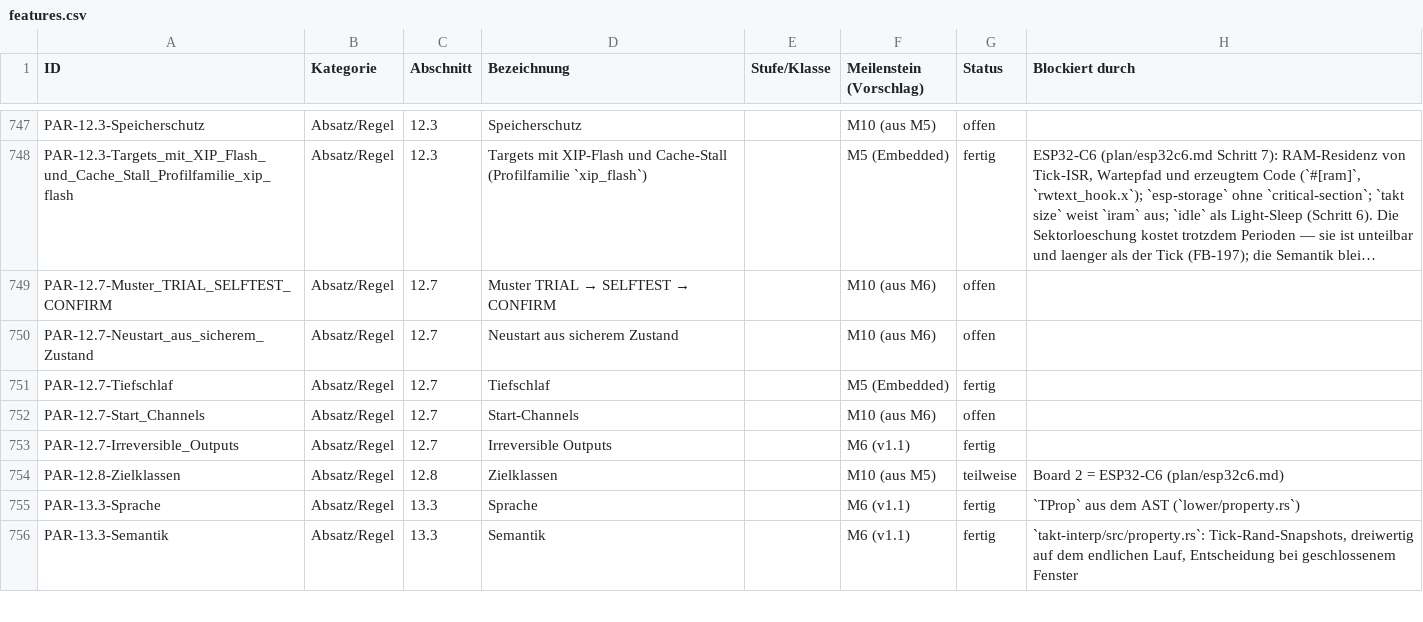
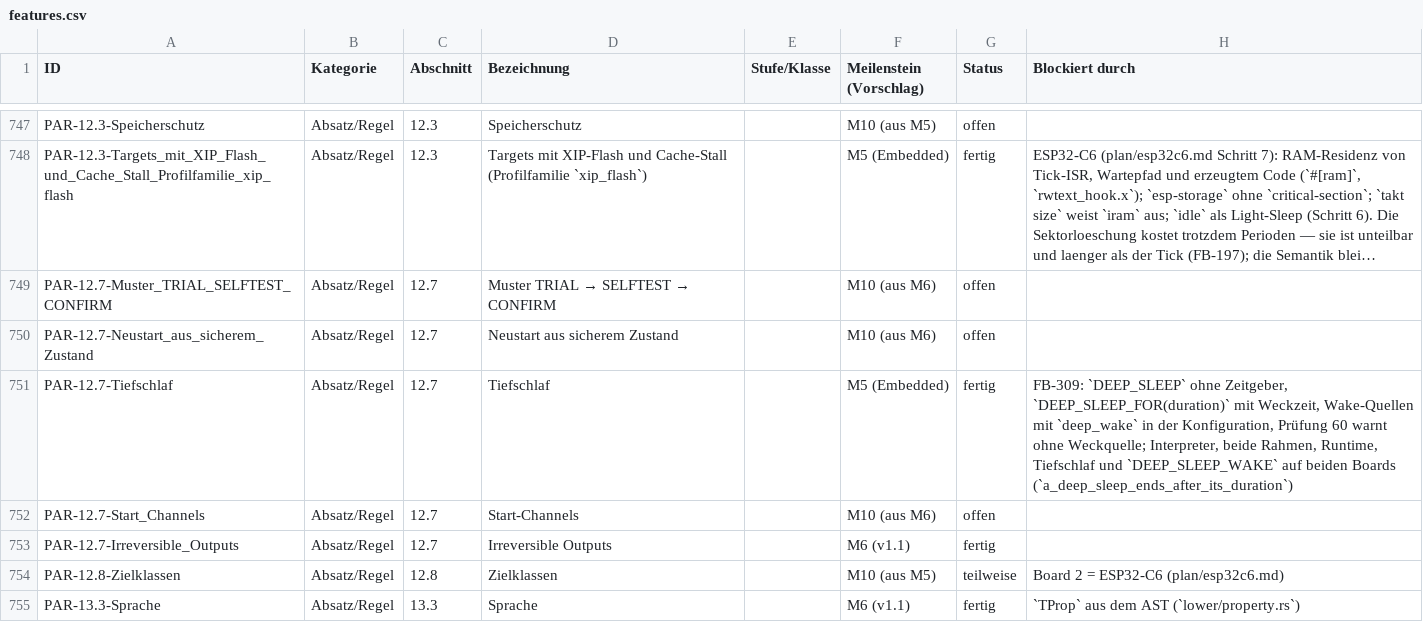
Before and after one commit to mannomannX/takt, a CSV file: plan/features.csv, drawn as a sheet; only a part is shown, gaps mark what is left out; the shorter side is filled out with more unchanged rows; long unchanged cells end in ….

```diff
--- a/plan/features.csv
+++ b/plan/features.csv
@@ -750,3 +750,3 @@ PAR-12.7-Muster_TRIAL_SELFTEST_CONFIRM,Absatz/Regel,12.7,Muster TRIAL → SELFTE
 PAR-12.7-Neustart_aus_sicherem_Zustand,Absatz/Regel,12.7,Neustart aus sicherem Zustand,,M10 (aus M6),offen,
-PAR-12.7-Tiefschlaf,Absatz/Regel,12.7,Tiefschlaf,,M5 (Embedded),fertig,
+PAR-12.7-Tiefschlaf,Absatz/Regel,12.7,Tiefschlaf,,M5 (Embedded),fertig,"FB-309: `DEEP_SLEEP` ohne Zeitgeber, `DEEP_SLEEP_FOR(duration)` mit Weckzeit, Wake-Quellen mit `deep_wake` in der Konfiguration, Prüfung 60 warnt ohne Weckquelle; Interpreter, beide Rahmen, Runtime, Tiefschlaf und `DEEP_SLEEP_WAKE` auf beiden Boards (`a_deep_sleep_ends_after_its_duration`)"
 PAR-12.7-Start_Channels,Absatz/Regel,12.7,Start-Channels,,M10 (aus M6),offen,
```
Also changed, not shown: 43 other files.
